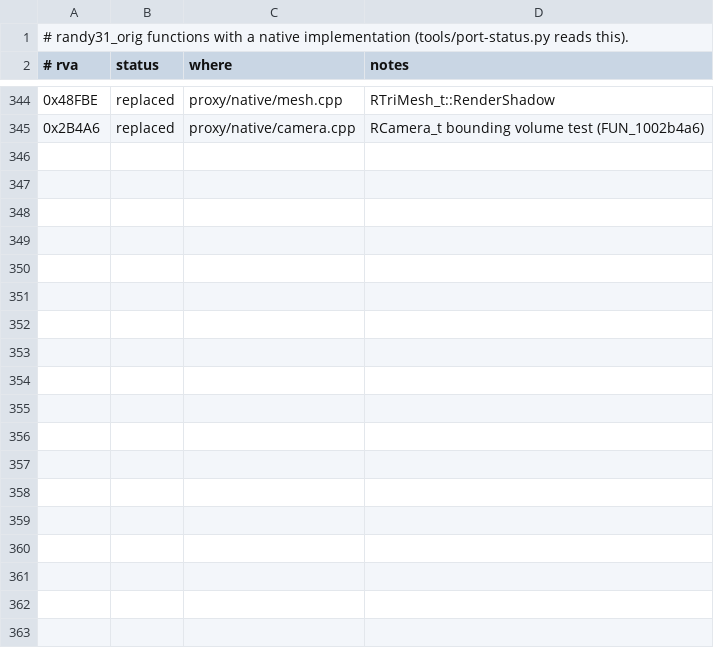
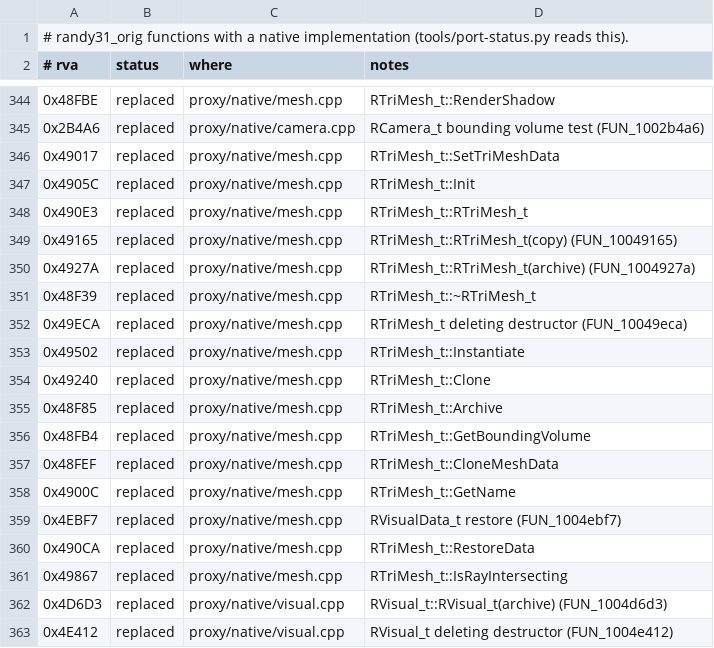
Before and after one commit to wannabuh/ao-vk, a TSV file: docs/port-ledger.tsv, drawn as a sheet; only a part is shown, gaps mark what is left out; the diff names each change by its address in the sheet, - before the commit and + after, or states it on an @@ line.

```diff
--- a/docs/port-ledger.tsv
+++ b/docs/port-ledger.tsv
+row 346: 0x49017 | replaced | proxy/native/mesh.cpp | RTriMesh_t::SetTriMeshData
+row 347: 0x4905C | replaced | proxy/native/mesh.cpp | RTriMesh_t::Init
+row 348: 0x490E3 | replaced | proxy/native/mesh.cpp | RTriMesh_t::RTriMesh_t
+row 349: 0x49165 | replaced | proxy/native/mesh.cpp | RTriMesh_t::RTriMesh_t(copy) (FUN_10049165)
+row 350: 0x4927A | replaced | proxy/native/mesh.cpp | RTriMesh_t::RTriMesh_t(archive) (FUN_1004927a)
+row 351: 0x48F39 | replaced | proxy/native/mesh.cpp | RTriMesh_t::~RTriMesh_t
+row 352: 0x49ECA | replaced | proxy/native/mesh.cpp | RTriMesh_t deleting destructor (FUN_10049eca)
+row 353: 0x49502 | replaced | proxy/native/mesh.cpp | RTriMesh_t::Instantiate
+row 354: 0x49240 | replaced | proxy/native/mesh.cpp | RTriMesh_t::Clone
+row 355: 0x48F85 | replaced | proxy/native/mesh.cpp | RTriMesh_t::Archive
+row 356: 0x48FB4 | replaced | proxy/native/mesh.cpp | RTriMesh_t::GetBoundingVolume
+row 357: 0x48FEF | replaced | proxy/native/mesh.cpp | RTriMesh_t::CloneMeshData
+row 358: 0x4900C | replaced | proxy/native/mesh.cpp | RTriMesh_t::GetName
+row 359: 0x4EBF7 | replaced | proxy/native/mesh.cpp | RVisualData_t restore (FUN_1004ebf7)
+row 360: 0x490CA | replaced | proxy/native/mesh.cpp | RTriMesh_t::RestoreData
+row 361: 0x49867 | replaced | proxy/native/mesh.cpp | RTriMesh_t::IsRayIntersecting
+row 362: 0x4D6D3 | replaced | proxy/native/visual.cpp | RVisual_t::RVisual_t(archive) (FUN_1004d6d3)
+row 363: 0x4E412 | replaced | proxy/native/visual.cpp | RVisual_t deleting destructor (FUN_1004e412)
```
Also changed, not shown: 6 other files.
